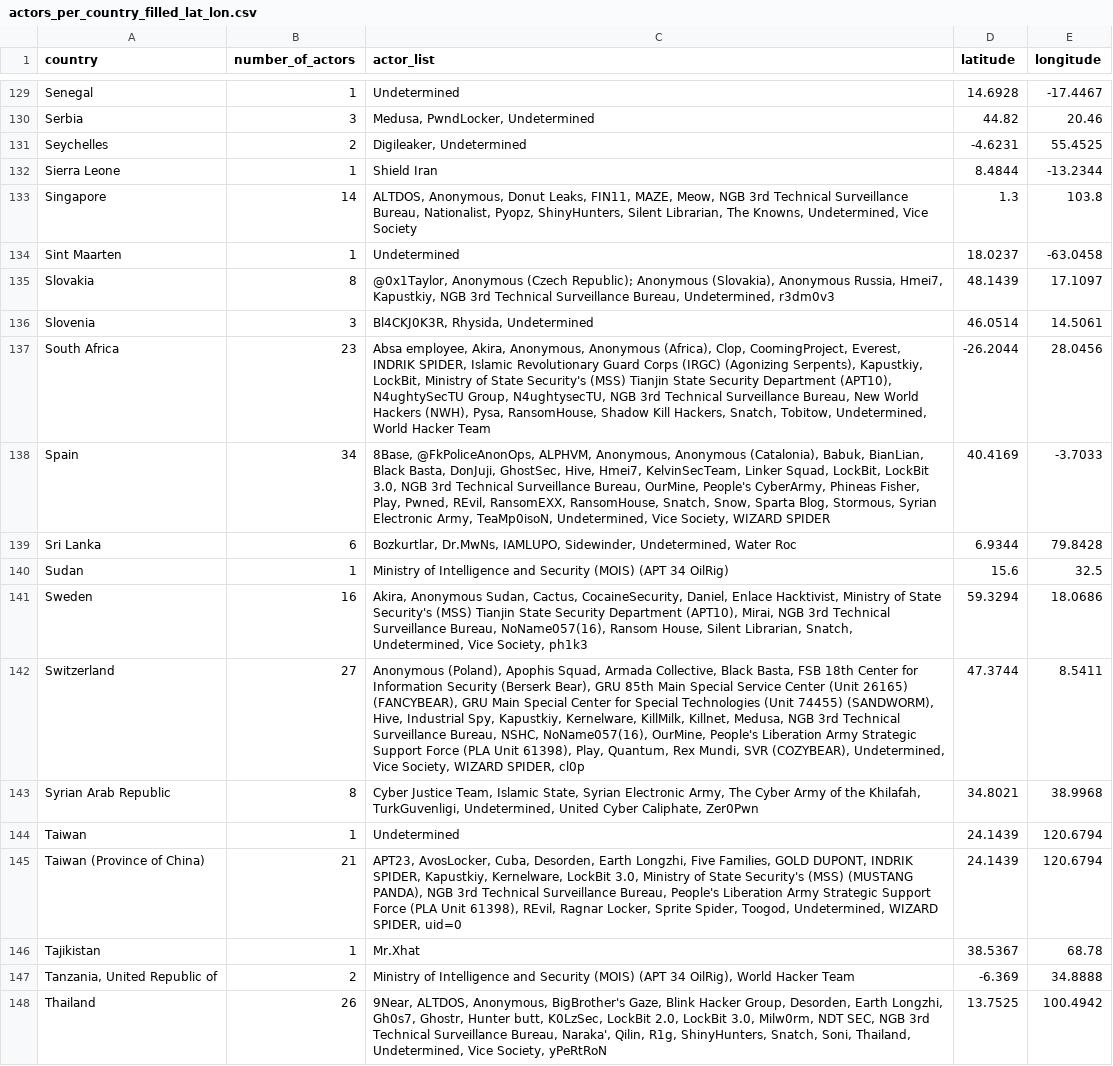
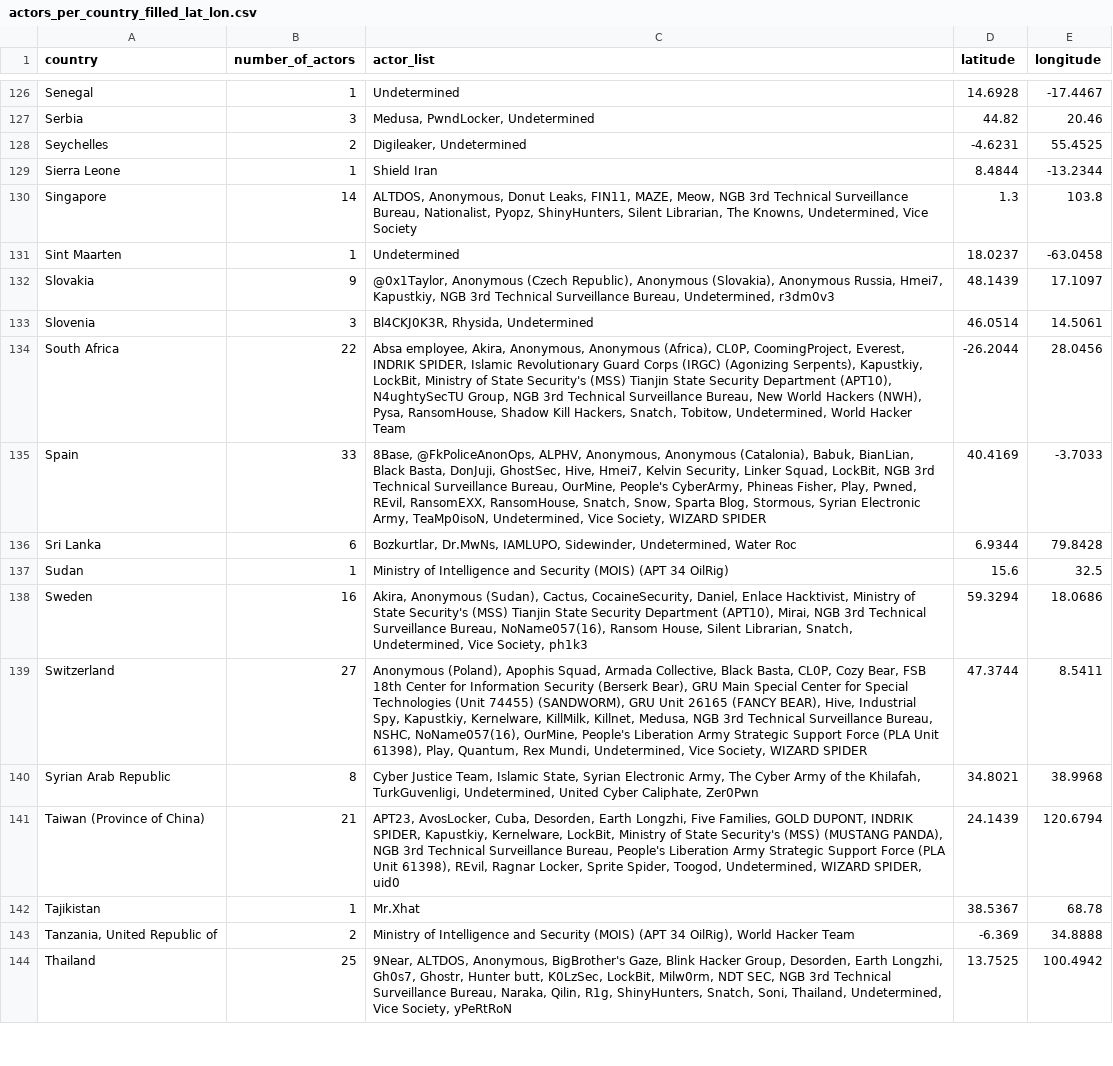
Before and after one commit to badamnshake/ThreatActorScorer, a CSV file: data/actors_per_country_filled_lat_lon.csv, drawn as a sheet; only a part is shown, gaps mark what is left out; removed rows and columns are numbered as before the commit, all else as after; the diff covers the shown part only; the diff names each change by its address in the sheet, - before the commit and + after, or states it on an @@ line.

```diff
--- a/data/actors_per_country_filled_lat_lon.csv
+++ b/data/actors_per_country_filled_lat_lon.csv
-B132 (number_of_actors): 8
+B132 (number_of_actors): 9
-C132 (actor_list): …Anonymous (Czech Republic); Anonymous (Slovakia),…
+C132 (actor_list): …Anonymous (Czech Republic), Anonymous (Slovakia),…
-B134 (number_of_actors): 23
+B134 (number_of_actors): 22
-C134 (actor_list): …Anonymous (Africa), Clop, CoomingProject, Everest, INDRIK SPIDER, Islamic Revolutionary Guard Corps (IRGC) (Agonizing Serpents), Kapustkiy, LockBit, Ministry of State Security's (MSS) Tianjin State Security Department (APT10), N4ughtySecTU Group, N4ughtysecTU, NGB 3rd…
+C134 (actor_list): …Anonymous (Africa), CL0P, CoomingProject, Everest, INDRIK SPIDER, Islamic Revolutionary Guard Corps (IRGC) (Agonizing Serpents), Kapustkiy, LockBit, Ministry of State Security's (MSS) Tianjin State Security Department (APT10), N4ughtySecTU Group, NGB 3rd…
-B135 (number_of_actors): 34
+B135 (number_of_actors): 33
-C135 (actor_list): 8Base, @FkPoliceAnonOps, ALPHVM, Anonymous, Anonymous (Catalonia), Babuk, BianLian, Black Basta, DonJuji, GhostSec, Hive, Hmei7, KelvinSecTeam, Linker Squad, LockBit, LockBit 3.0, NGB 3rd…
+C135 (actor_list): 8Base, @FkPoliceAnonOps, ALPHV, Anonymous, Anonymous (Catalonia), Babuk, BianLian, Black Basta, DonJuji, GhostSec, Hive, Hmei7, Kelvin Security, Linker Squad, LockBit, NGB 3rd…
-C138 (actor_list): Akira, Anonymous Sudan, Cactus, CocaineSecurity,…
+C138 (actor_list): Akira, Anonymous (Sudan), Cactus, CocaineSecurity,…
-C139 (actor_list): …Black Basta, FSB 18th Center for Information Security (Berserk Bear), GRU 85th Main Special Service Center (Unit 26165) (FANCYBEAR), GRU Main Special Center for Special Technologies (Unit 74455) (SANDWORM), Hive, Industrial Spy, Kapustkiy, Kernelware, KillMilk, Killnet, Medusa, NGB 3rd Technical Surveillance Bureau, NSHC, NoName057(16), OurMine, People's Liberation Army Strategic Support Force (PLA Unit 61398), Play, Quantum, Rex Mundi, SVR (COZYBEAR), Undetermined, Vice Society, WIZARD SPIDER, cl0p
+C139 (actor_list): …Black Basta, CL0P, Cozy Bear, FSB 18th Center for Information Security (Berserk Bear), GRU Main Special Center for Special Technologies (Unit 74455) (SANDWORM), GRU Unit 26165 (FANCY BEAR), Hive, Industrial Spy, Kapustkiy, Kernelware, KillMilk, Killnet, Medusa, NGB 3rd Technical Surveillance Bureau, NSHC, NoName057(16), OurMine, People's Liberation Army Strategic Support Force (PLA Unit 61398), Play, Quantum, Rex Mundi, Undetermined, Vice Society, WIZARD SPIDER
-row 144: Taiwan | 1 | Undetermined | 24.1439 | 120.6794
-C141 (actor_list): …Kapustkiy, Kernelware, LockBit 3.0, Ministry of State Security's (MSS) (MUSTANG PANDA), NGB 3rd Technical Surveillance Bureau, People's Liberation Army Strategic Support Force (PLA Unit 61398), REvil, Ragnar Locker, Sprite Spider, Toogod, Undetermined, WIZARD SPIDER, uid=0
+C141 (actor_list): …Kapustkiy, Kernelware, LockBit, Ministry of State Security's (MSS) (MUSTANG PANDA), NGB 3rd Technical Surveillance Bureau, People's Liberation Army Strategic Support Force (PLA Unit 61398), REvil, Ragnar Locker, Sprite Spider, Toogod, Undetermined, WIZARD SPIDER, uid0
-B144 (number_of_actors): 26
+B144 (number_of_actors): 25
-C144 (actor_list): …butt, K0LzSec, LockBit 2.0, LockBit 3.0, Milw0rm, NDT SEC, NGB 3rd Technical Surveillance Bureau, Naraka', Qilin, R1g,…
+C144 (actor_list): …butt, K0LzSec, LockBit, Milw0rm, NDT SEC, NGB 3rd Technical Surveillance Bureau, Naraka, Qilin, R1g,…
```
Also changed, not shown: 3 removed rows and 106 edited cells elsewhere in this file, data/actors_per_country.csv, 4 other files.
